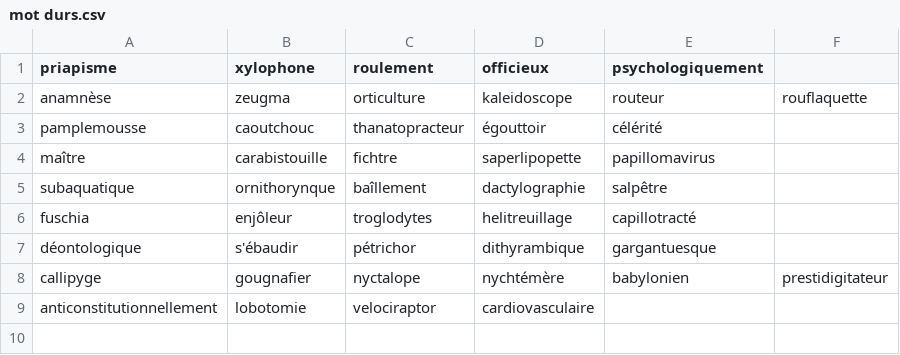
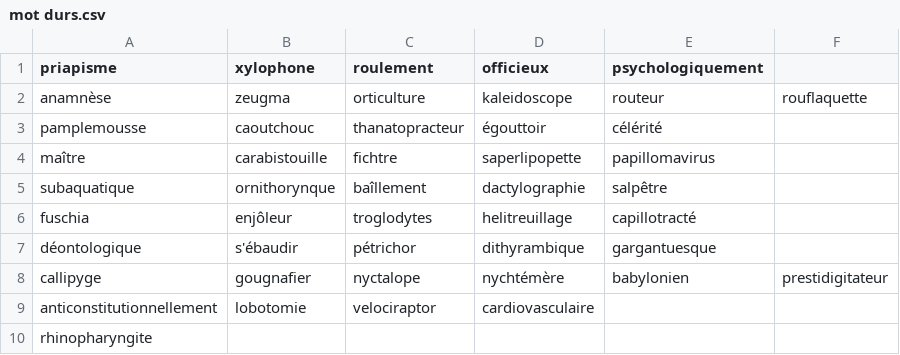
Before and after one commit to luc2115/python, a CSV file: mot durs.csv, drawn as a sheet; the diff names each change by its address in the sheet, - before the commit and + after, or states it on an @@ line.

```diff
--- a/mot durs.csv
+++ b/mot durs.csv
+row 10: rhinopharyngite
```
